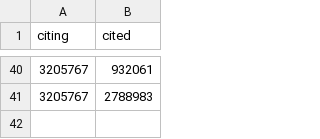
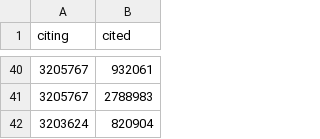
Before and after one commit to freelawproject/courtlistener, a CSV file: cl/citations/management/commands/manual_citations.csv, drawn as a sheet; only a part is shown, gaps mark what is left out.

Commit message:
Update manual_citations.csv
Forgot to log this a while bacl. Merrill Lynch->Gunn

```diff
--- a/cl/citations/management/commands/manual_citations.csv
+++ b/cl/citations/management/commands/manual_citations.csv
@@ -41 +41,2 @@ citing,cited
 3205767,2788983
+3203624,820904
```
